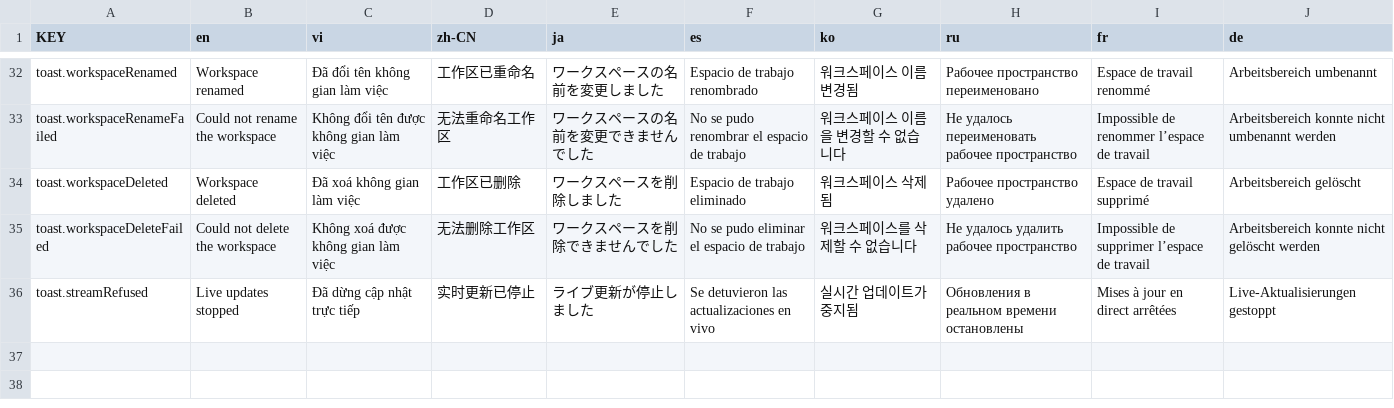
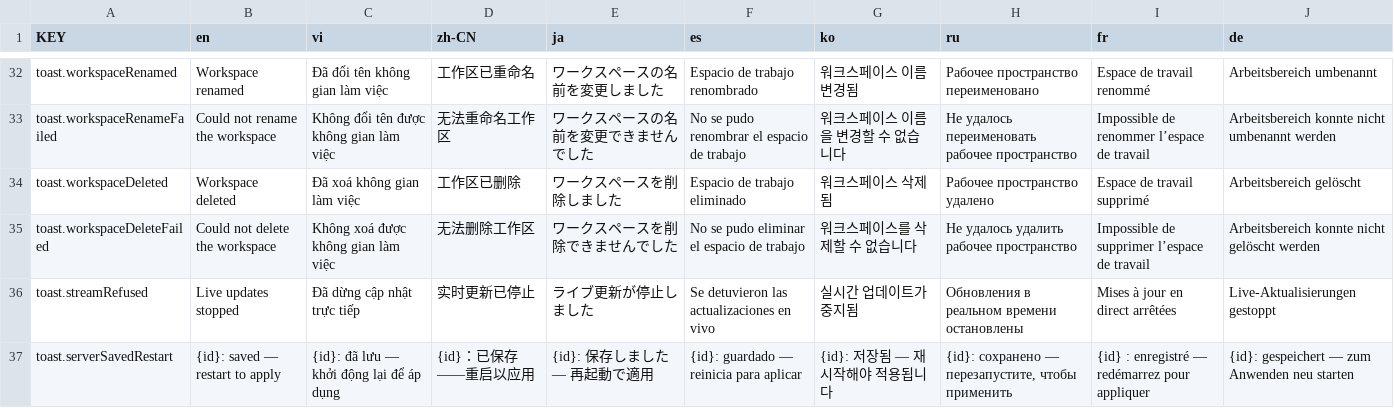
Before and after one commit to NamesMT/home-hosted, a CSV file: uis/stock/i18n/sheets/toast.csv, drawn as a sheet; only a part is shown, gaps mark what is left out.

```diff
--- a/uis/stock/i18n/sheets/toast.csv
+++ b/uis/stock/i18n/sheets/toast.csv
@@ -36 +36,2 @@ toast.workspaceDeleteFailed,Could not delete the workspace,Không xoá được
 toast.streamRefused,Live updates stopped,Đã dừng cập nhật trực tiếp,实时更新已停止,ライブ更新が停止しました,Se detuvieron las actualizaciones en vivo,실시간 업데이트가 중지됨,Обновления в реальном времени остановлены,Mises à jour en direct arrêtées,Live-Aktualisierungen gestoppt
+toast.serverSavedRestart,"{id}: saved — restart to apply","{id}: đã lưu — khởi động lại để áp dụng","{id}：已保存——重启以应用","{id}: 保存しました — 再起動で適用","{id}: guardado — reinicia para aplicar","{id}: 저장됨 — 재시작해야 적용됩니다","{id}: сохранено — перезапустите, чтобы применить","{id} : enregistré — redémarrez pour appliquer","{id}: gespeichert — zum Anwenden neu starten"
```
Also changed, not shown: uis/stock/i18n/sheets/serverCard.csv, 9 other files.
